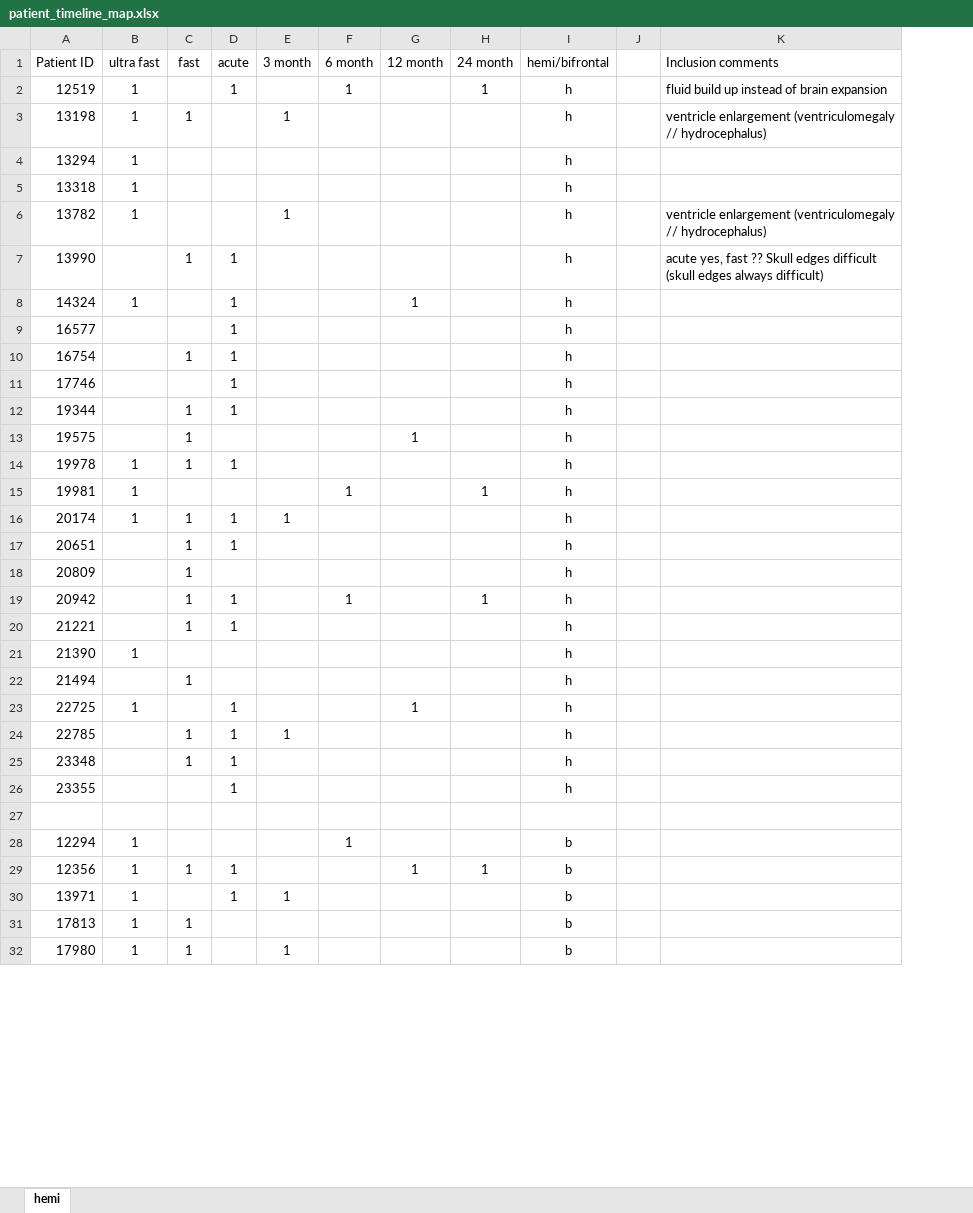
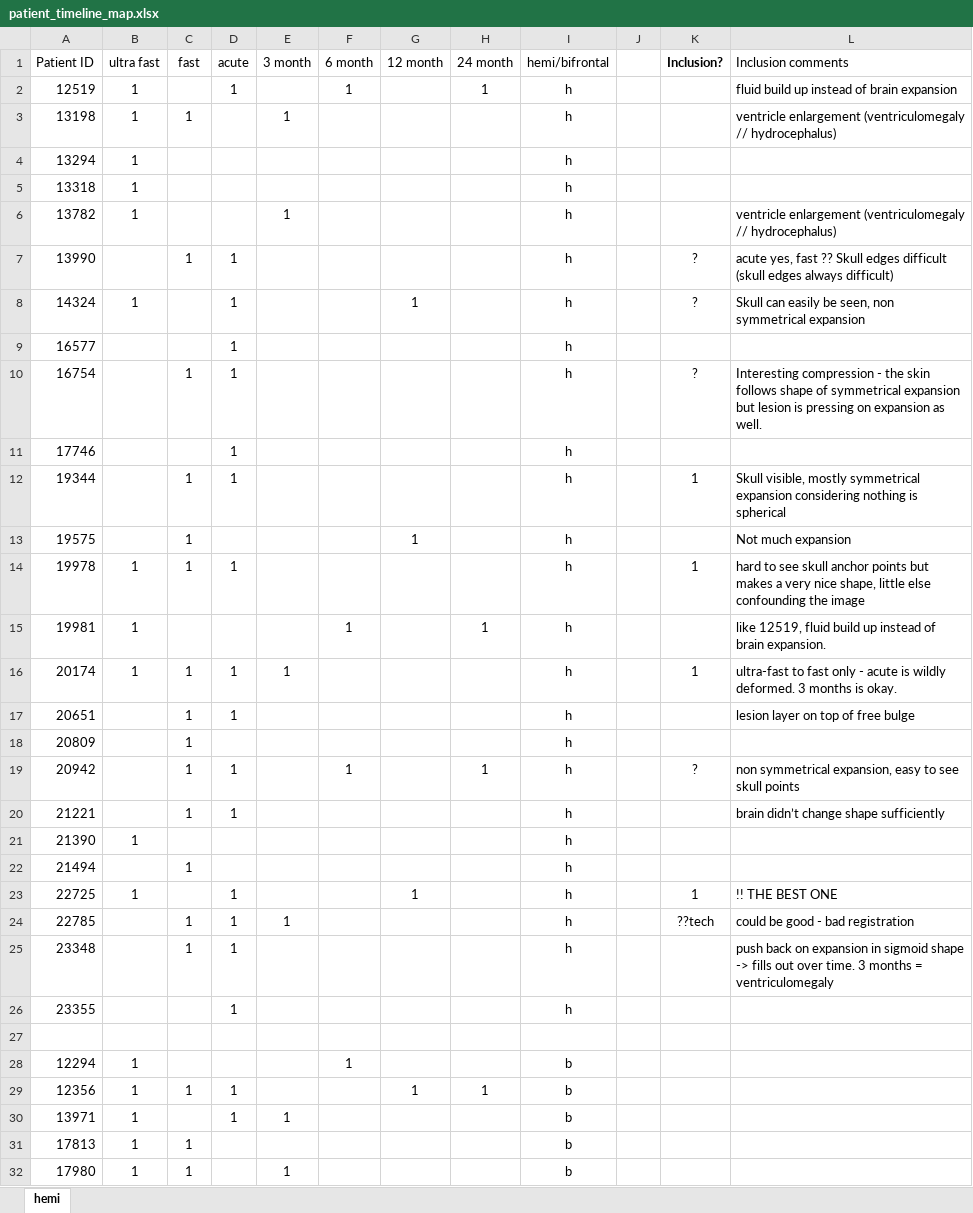
Before and after one commit to brassc/FSL, an Excel workbook: patient_timeline_map.xlsx, sheet hemi, drawn as a sheet; only a part is shown; values as stored, in another font and other column widths than the file's, no borders; conditional formats not drawn; addresses are those after the commit; the diff names each change by its address in the sheet, - before the commit and + after, or states it on an @@ line.

Commit message:
added comments to hemi patients

```diff
--- a/patient_timeline_map.xlsx (sheet hemi)
+++ b/patient_timeline_map.xlsx (sheet hemi)
+column K (Inclusion?), rows 7-24: ? | ? |  | ? |  | 1 |  | 1 |  | 1 |  |  | ? |  |  |  | 1 | ??tech
-L8 (Inclusion comments): (empty)
+L8 (Inclusion comments): Skull can easily be seen, non symmetrical expansion
-L10 (Inclusion comments): (empty)
+L10 (Inclusion comments): Interesting compression - the skin follows shape of symmetrical expansion but lesion is pressing on expansion as well.
-L12 (Inclusion comments): (empty)
+L12 (Inclusion comments): Skull visible, mostly symmetrical expansion considering nothing is spherical
-L13 (Inclusion comments): (empty)
+L13 (Inclusion comments): Not much expansion
-L14 (Inclusion comments): (empty)
+L14 (Inclusion comments): hard to see skull anchor points but makes a very nice shape, little else confounding the image
-L15 (Inclusion comments): (empty)
+L15 (Inclusion comments): like 12519, fluid build up instead of brain expansion.
-L16 (Inclusion comments): (empty)
+L16 (Inclusion comments): ultra-fast to fast only - acute is wildly deformed. 3 months is okay.
-L17 (Inclusion comments): (empty)
+L17 (Inclusion comments): lesion layer on top of free bulge
-L19 (Inclusion comments): (empty)
+L19 (Inclusion comments): non symmetrical expansion, easy to see skull points
-L20 (Inclusion comments): (empty)
+L20 (Inclusion comments): brain didn’t change shape sufficiently
-L23 (Inclusion comments): (empty)
+L23 (Inclusion comments): !! THE BEST ONE
-L24 (Inclusion comments): (empty)
+L24 (Inclusion comments): could be good - bad registration
-L25 (Inclusion comments): (empty)
+L25 (Inclusion comments): push back on expansion in sigmoid shape -> fills out over time. 3 months = ventriculomegaly
```
